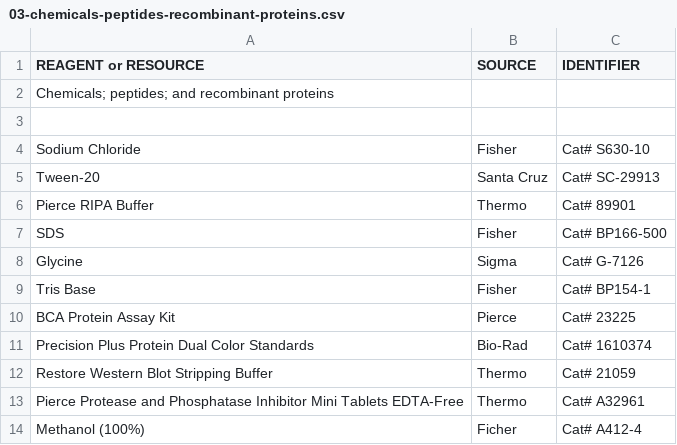
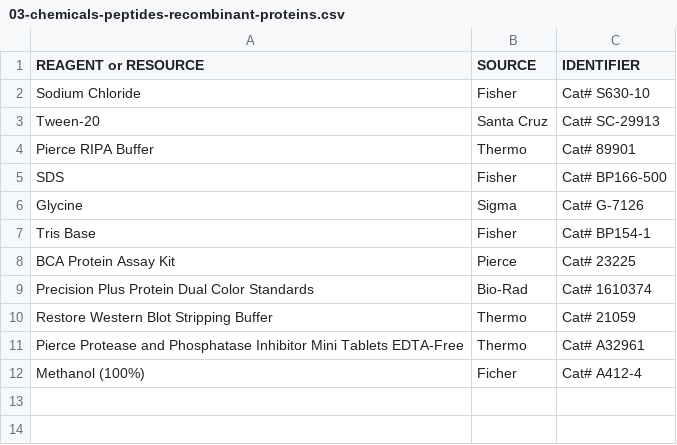
Before and after one commit to pranavmishra90/research-reference, a CSV file: lab-materials/key-resources-table/03-chemicals-peptides-recombinant-proteins.csv, drawn as a sheet.

```diff
--- a/lab-materials/key-resources-table/03-chemicals-peptides-recombinant-proteins.csv
+++ b/lab-materials/key-resources-table/03-chemicals-peptides-recombinant-proteins.csv
@@ -1,4 +1,2 @@
 REAGENT or RESOURCE                           ,SOURCE     ,IDENTIFIER
-Chemicals; peptides; and recombinant proteins ,           ,
-
 Sodium Chloride                               ,Fisher     ,Cat# S630-10
```
Also changed, not shown: 10 other files.
